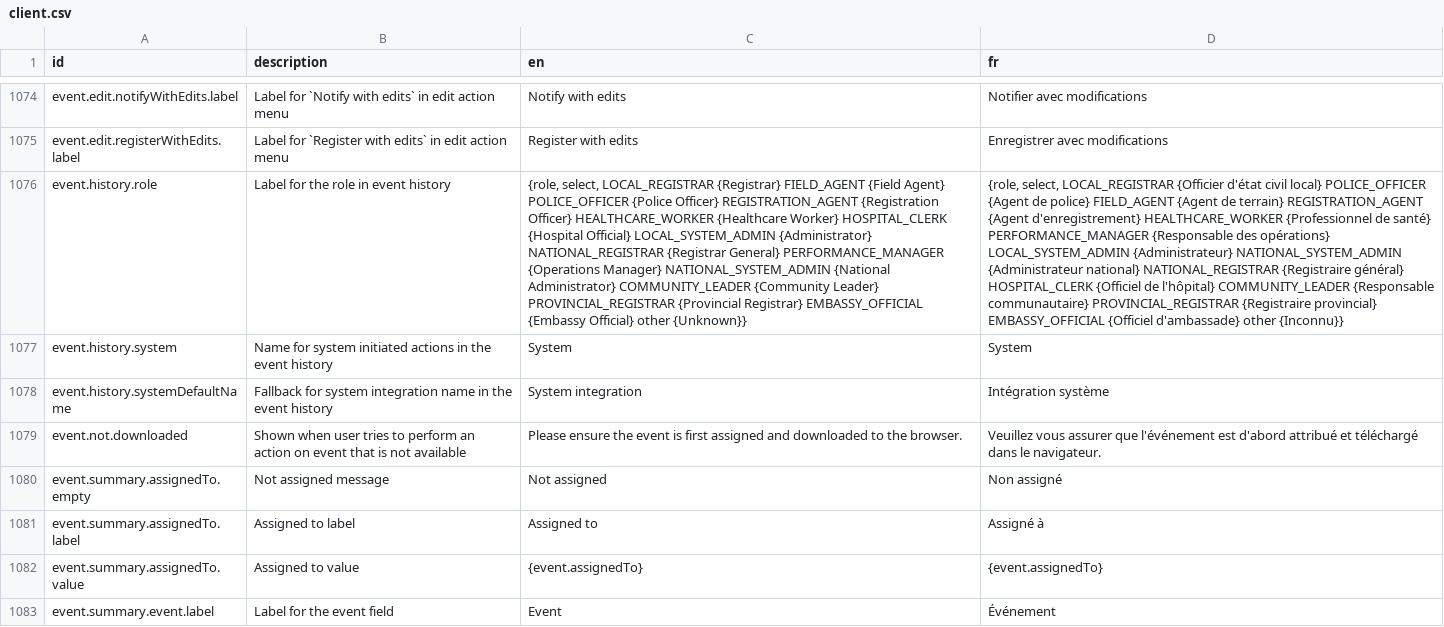
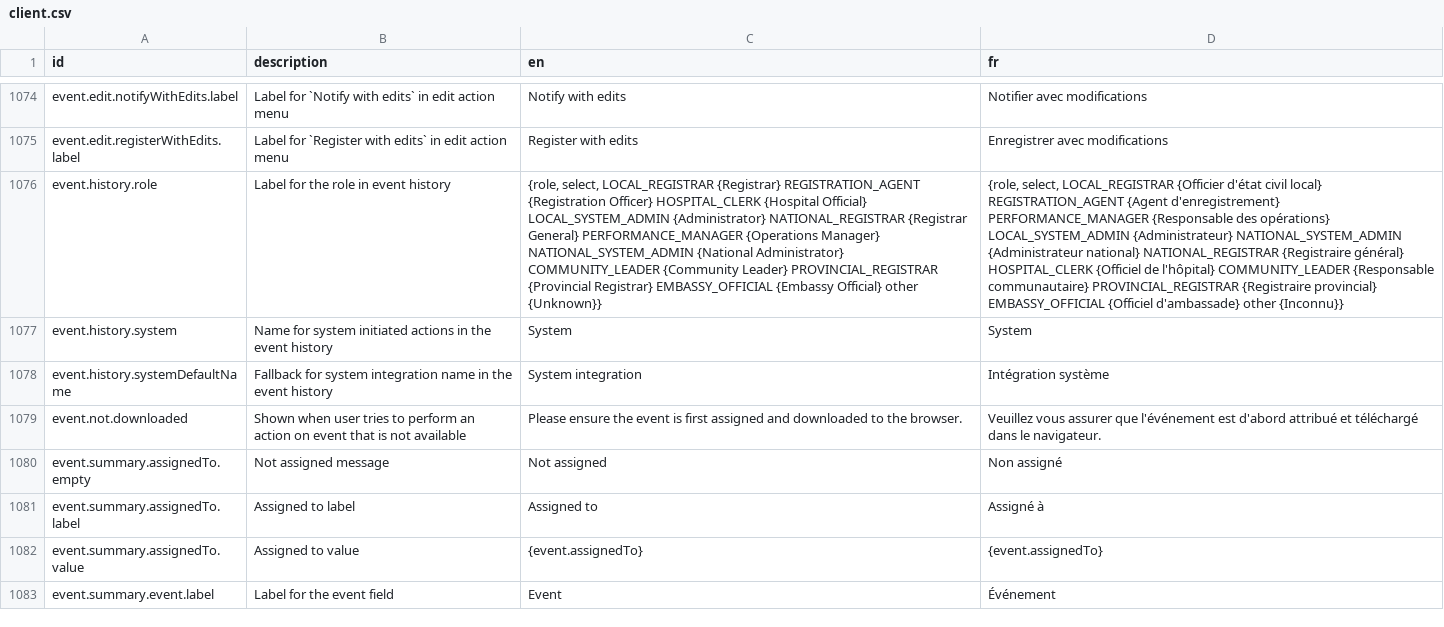
Before and after one commit to opencrvs/opencrvs-farajaland, a CSV file: src/translations/client.csv, drawn as a sheet; only a part is shown, gaps mark what is left out; the diff names each change by its address in the sheet, - before the commit and + after, or states it on an @@ line.

Commit message:
remove unused roles from event.history.role translation

```diff
--- a/src/translations/client.csv
+++ b/src/translations/client.csv
-C1076 (en): …LOCAL_REGISTRAR {Registrar} FIELD_AGENT {Field Agent} POLICE_OFFICER {Police Officer} REGISTRATION_AGENT {Registration Officer} HEALTHCARE_WORKER {Healthcare Worker} HOSPITAL_CLERK {Hospital…
+C1076 (en): …LOCAL_REGISTRAR {Registrar} REGISTRATION_AGENT {Registration Officer} HOSPITAL_CLERK {Hospital…
-D1076 (fr): …civil local} POLICE_OFFICER {Agent de police} FIELD_AGENT {Agent de terrain} REGISTRATION_AGENT {Agent d'enregistrement} HEALTHCARE_WORKER {Professionnel de santé} PERFORMANCE_MANAGER {Responsable…
+D1076 (fr): …civil local} REGISTRATION_AGENT {Agent d'enregistrement} PERFORMANCE_MANAGER {Responsable…
```
